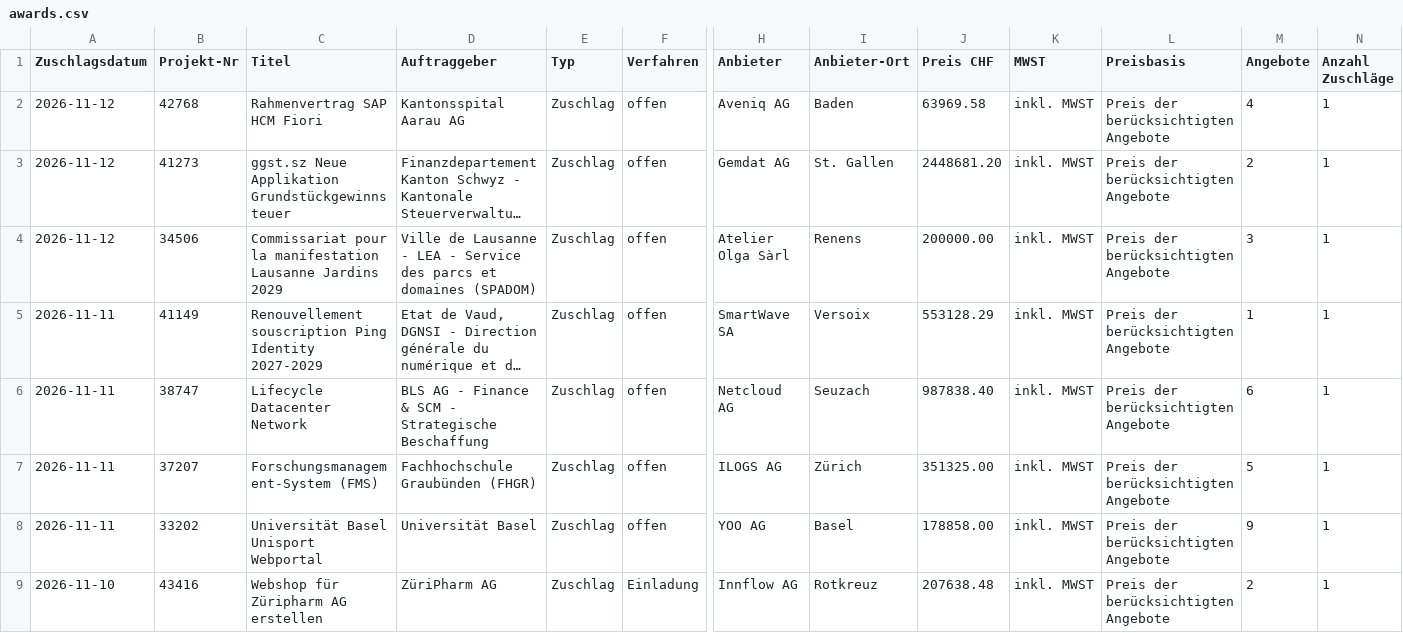
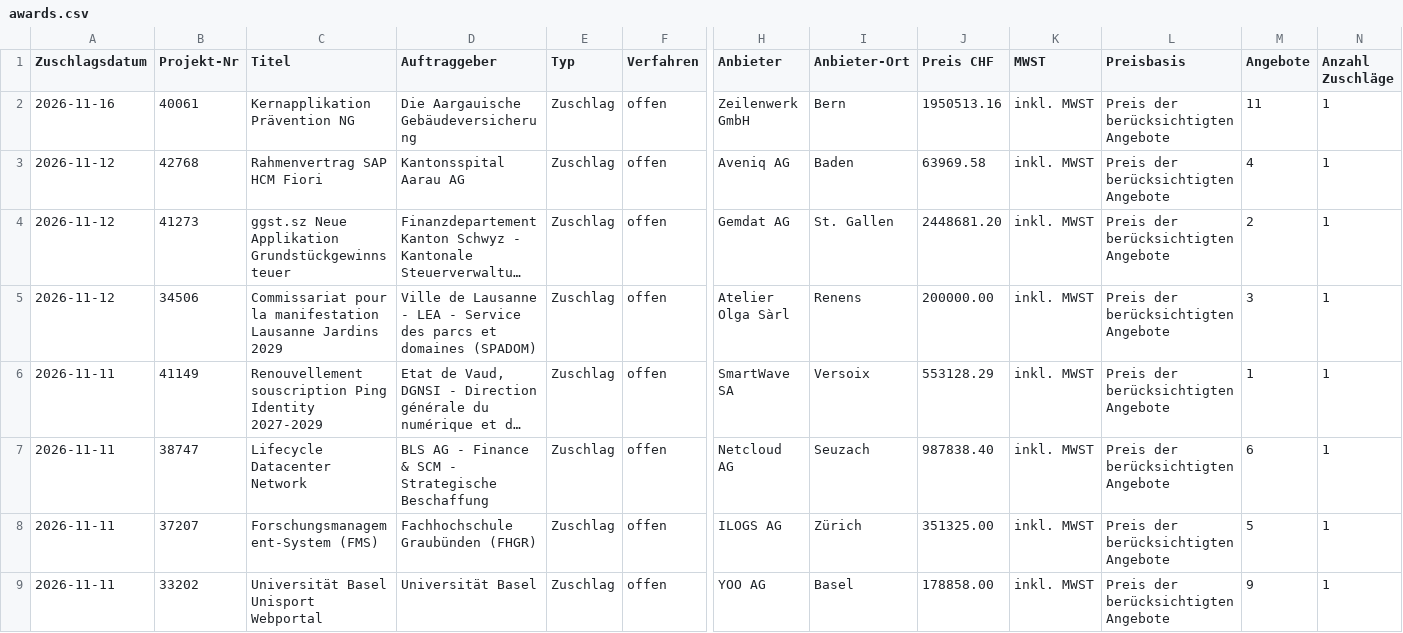
Before and after one commit to Al5brnov/prompt-hub, a CSV file: radar/awards.csv, drawn as a sheet; only a part is shown, gaps mark what is left out; the shorter side is filled out with more unchanged rows; long unchanged cells end in …; rows hold the shown columns only; the diff names each change by its address in the sheet, - before the commit and + after, or states it on an @@ line.

```diff
--- a/radar/awards.csv
+++ b/radar/awards.csv
+row 2: 2026-11-16 | 40061 | Kernapplikation Prävention NG | Die Aargauische Gebäudeversicherung | Zuschlag | offen | Zeilenwerk GmbH | Bern | 1950513.16 | inkl. MWST | Preis der berücksichtigten Angebote | 11 | 1
```
Also changed, not shown: radar/history.csv, 2 other files.
